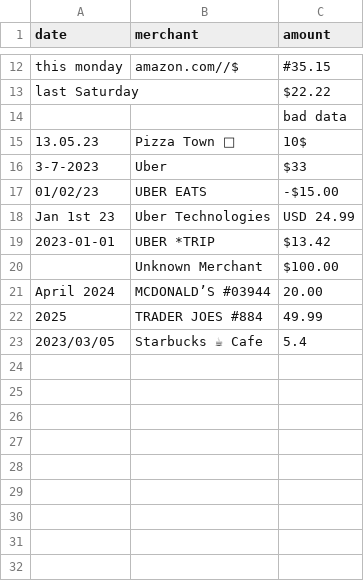
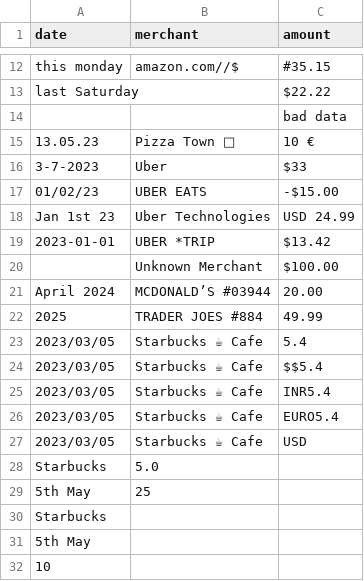
Before and after one commit to ishajagadish/smart-financial-parser, a CSV file: data/sample_raw.csv, drawn as a sheet; only a part is shown, gaps mark what is left out; the diff names each change by its address in the sheet, - before the commit and + after, or states it on an @@ line.

```diff
--- a/data/sample_raw.csv
+++ b/data/sample_raw.csv
-C15 (amount): 10$
+C15 (amount): 10 €
+row 24: 2023/03/05 | Starbucks ☕ Cafe | $$5.4
+row 25: 2023/03/05 | Starbucks ☕ Cafe | INR5.4
+row 26: 2023/03/05 | Starbucks ☕ Cafe | EURO5.4
+row 27: 2023/03/05 | Starbucks ☕ Cafe | USD
+row 28: Starbucks | 5.0
+row 29: 5th May | 25
+row 30: Starbucks
+row 31: 5th May
+row 32: 10
```
Also changed, not shown: data/normalized.csv, 4 other files.
